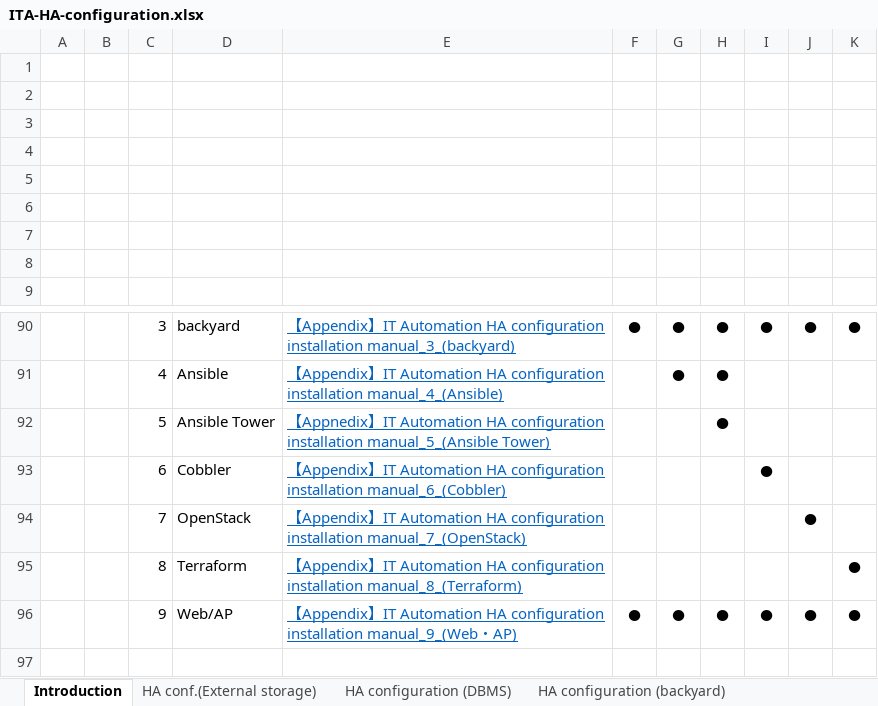
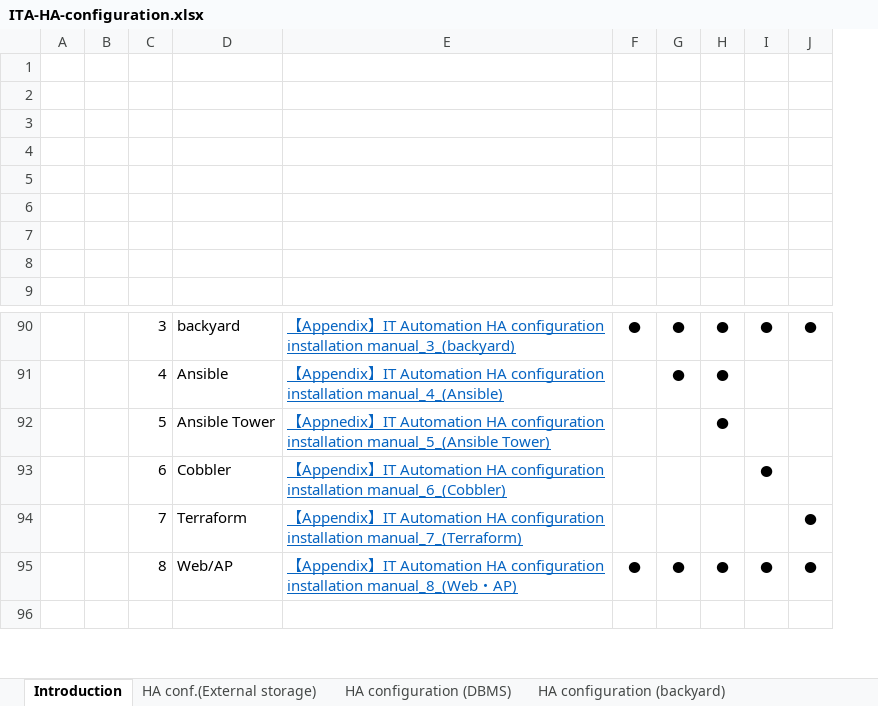
Before and after one commit to exastro-suite/it-automation-docs, an Excel workbook: asset/Learn/ITA-HA-configuration.xlsx, sheet Introduction, drawn as a sheet; only a part is shown, gaps mark what is left out; values as stored, in another font and other column widths than the file's, no borders; charts and pictures not drawn; removed rows and columns are numbered as before the commit, all else as after; the diff names each change by its address in the sheet, - before the commit and + after, or states it on an @@ line.

```diff
--- a/asset/Learn/ITA-HA-configuration.xlsx (sheet Introduction)
+++ b/asset/Learn/ITA-HA-configuration.xlsx (sheet Introduction)
-column J, row 90: ●; row 96: ●
-row 94:  |  | 7 | OpenStack | 【Appendix】IT Automation HA configuration installation manual_7_(OpenStack) |  |  |  |  | ●
-C94: 8
+C94: 7
-E94: …configuration installation manual_8_(Terraform)
+E94: …configuration installation manual_7_(Terraform)
-C95: 9
+C95: 8
-E95: …configuration installation manual_9_(Web・AP)
+E95: …configuration installation manual_8_(Web・AP)
```
Also changed, not shown: sheet HA configuration (backyard), sheet HA configuration(Web・AP), sheet HA configuration (DBMS), sheet HA configuration(Terraform), sheet HA configuration(Cobbler), sheet HA configuration(Ansible), 2 more sheets, other sheet tabs, charts or pictures, 9 other files.
